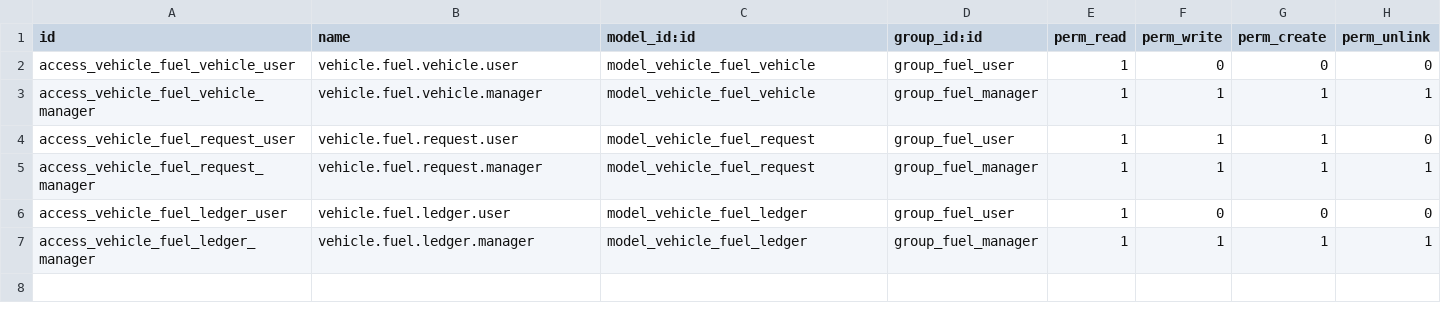
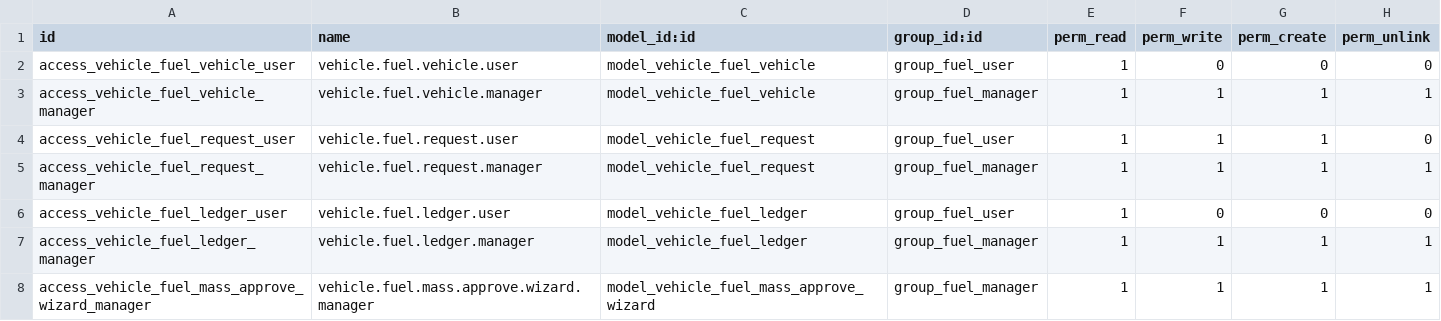
Before and after one commit to ajrod2703/vehicle_fuel_control, a CSV file: security/ir.model.access.csv, drawn as a sheet.

```diff
--- a/security/ir.model.access.csv
+++ b/security/ir.model.access.csv
@@ -7 +7,2 @@ access_vehicle_fuel_ledger_user,vehicle.fuel.ledger.user,model_vehicle_fuel_ledg
 access_vehicle_fuel_ledger_manager,vehicle.fuel.ledger.manager,model_vehicle_fuel_ledger,group_fuel_manager,1,1,1,1
+access_vehicle_fuel_mass_approve_wizard_manager,vehicle.fuel.mass.approve.wizard.manager,model_vehicle_fuel_mass_approve_wizard,group_fuel_manager,1,1,1,1
```
Also changed, not shown: 2 other files.
